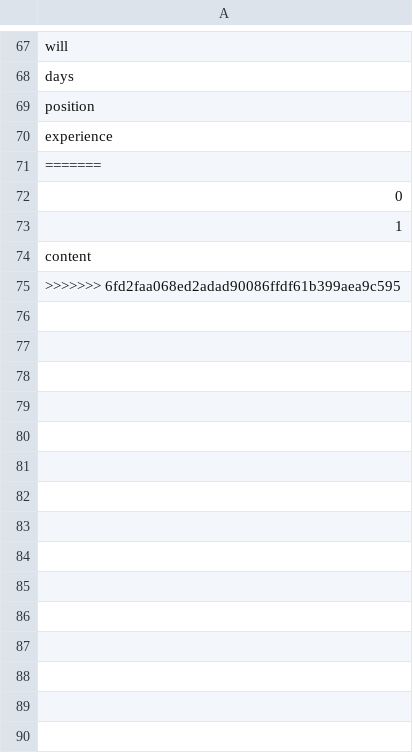
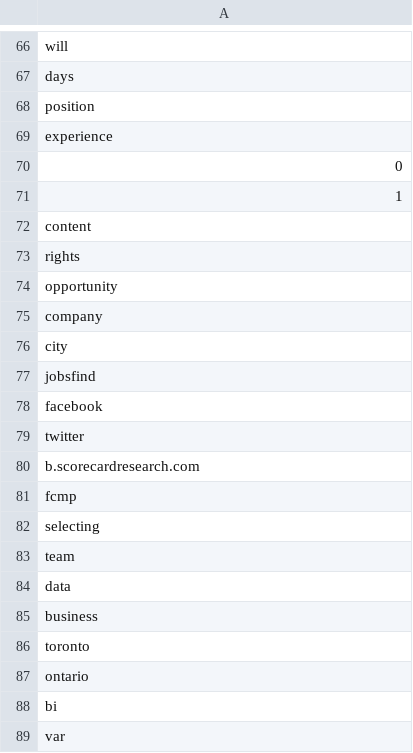
Before and after one commit to 16gs24/2018-MMA-Text-Analytics, a CSV file: stopwords.csv, drawn as a sheet; only a part is shown, gaps mark what is left out; the diff covers the shown part only.

```diff
--- a/stopwords.csv
+++ b/stopwords.csv
@@ -70,3 +69,2 @@ position
 experience
-=======
 0
@@ -74,2 +72,18 @@ experience
 content
->>>>>>> 6fd2faa068ed2adad90086ffdf61b399aea9c595
+rights
+opportunity
+company
+city
+jobsfind
+facebook
+twitter
+b.scorecardresearch.com
+fcmp
+selecting
+team
+data
+business
+toronto
+ontario
+bi
+var
```
Also changed, not shown: 41 added rows and 1 removed row elsewhere in this file, 1 other file.
